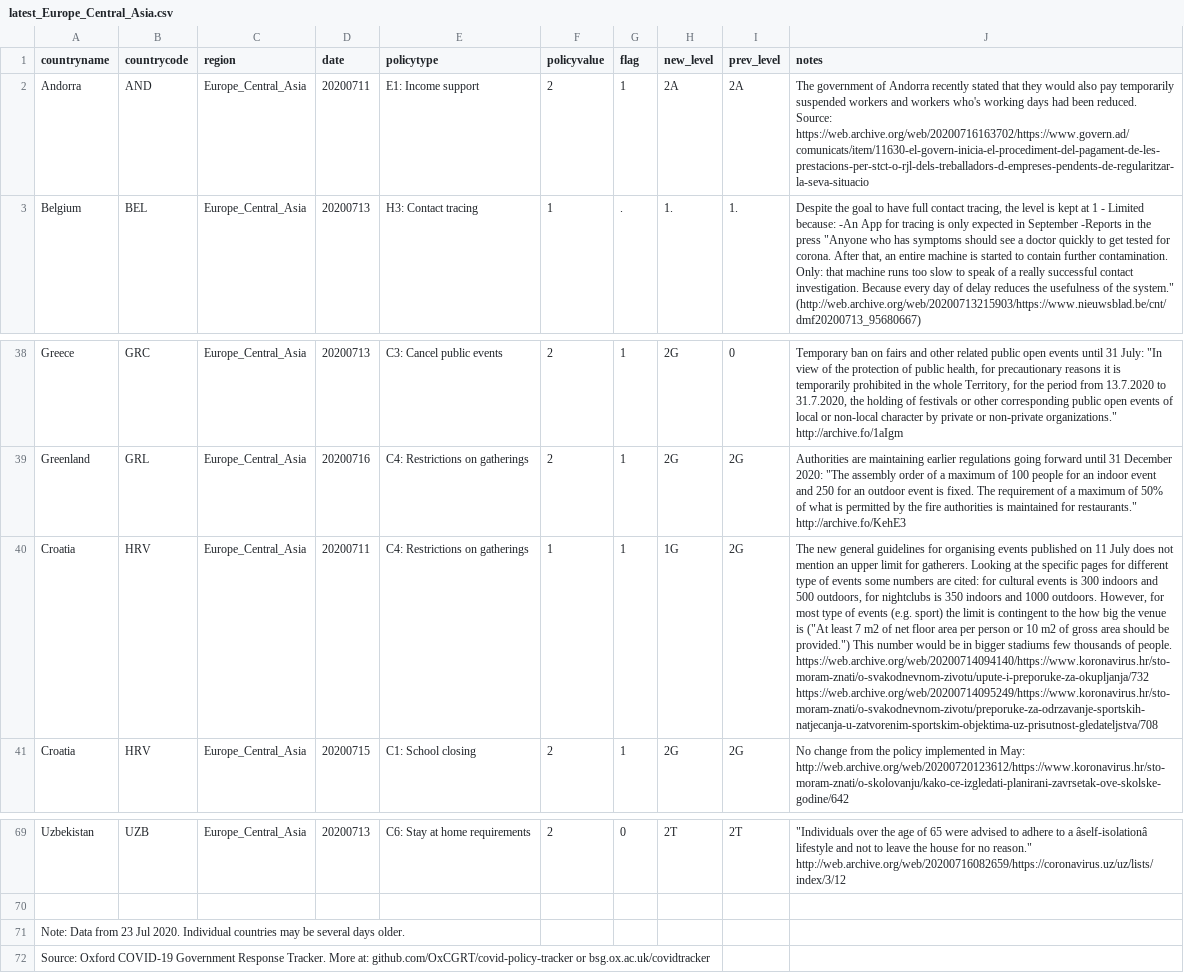
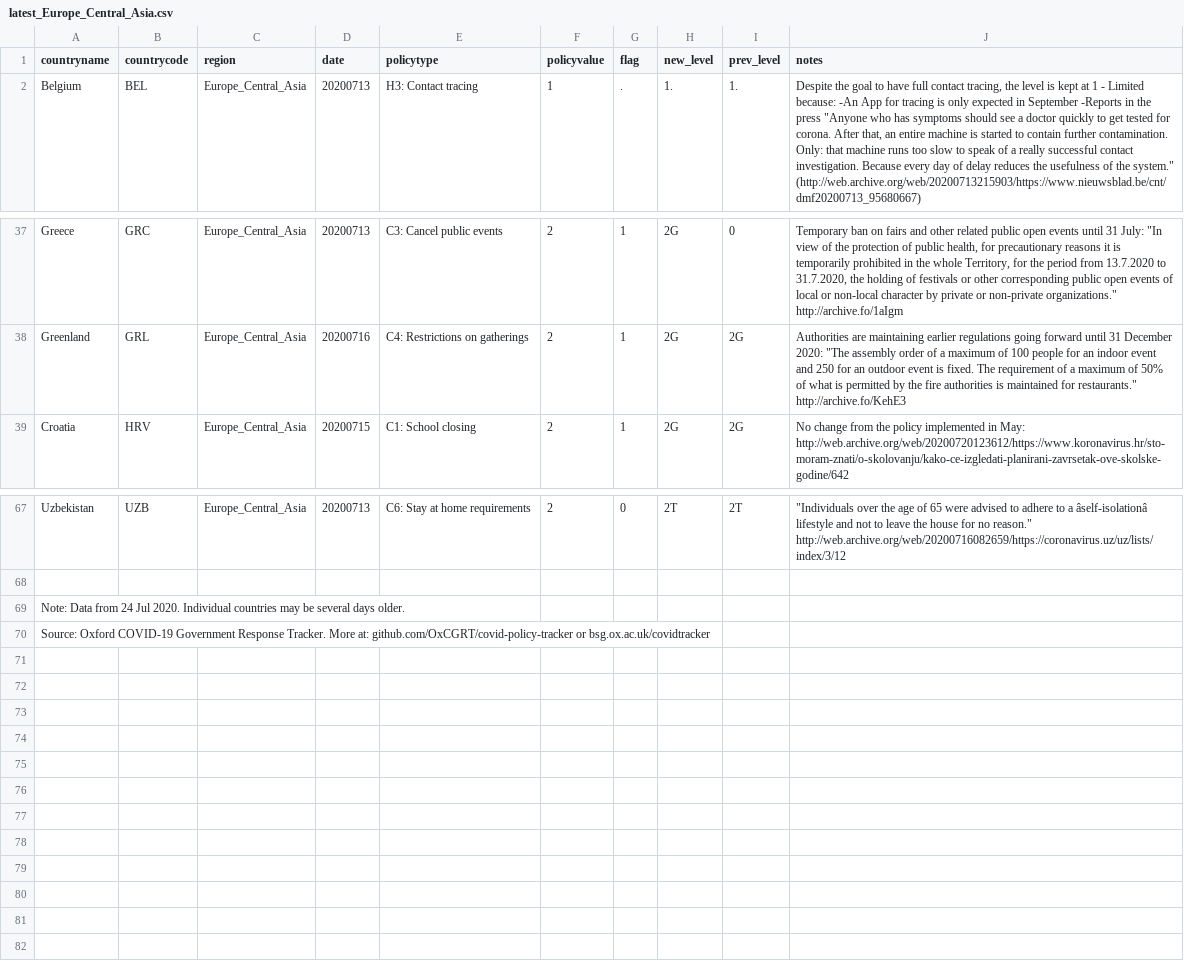
Before and after one commit to OxCGRT/covid-policy-scratchpad, a CSV file: regional_changes/latest_Europe_Central_Asia.csv, drawn as a sheet; only a part is shown, gaps mark what is left out; removed rows and columns are numbered as before the commit, all else as after; the diff names each change by its address in the sheet, - before the commit and + after, or states it on an @@ line.

```diff
--- a/regional_changes/latest_Europe_Central_Asia.csv
+++ b/regional_changes/latest_Europe_Central_Asia.csv
-row 2: Andorra | AND | Europe_Central_Asia | 20200711 | E1: Income support | 2 | 1 | 2A | 2A | The government of Andorra recently stated that they would also pay temporarily suspended workers and workers who's working days had been reduced. Source: https://web.archive.org/web/20200716163702/https://www.govern.ad/comunicats/item/11630-el-govern-inicia-el-procediment-del-pagament-de-les-prestacions-per-stct-o-rjl-dels-treballadors-d-empreses-pendents-de-regularitzar-la-seva-situacio
-row 40: Croatia | HRV | Europe_Central_Asia | 20200711 | C4: Restrictions on gatherings | 1 | 1 | 1G | 2G | The new general guidelines for organising events published on 11 July does not mention an upper limit for gatherers. Looking at the specific pages for different type of events some numbers are cited: for cultural events is 300 indoors and 500 outdoors, for nightclubs is 350 indoors and 1000 outdoors. However, for most type of events (e.g. sport) the limit is contingent to the how big the venue is ("At least 7 m2 of net floor area per person or 10 m2 of gross area should be provided.") This number would be in bigger stadiums few thousands of people. https://web.archive.org/web/20200714094140/https://www.koronavirus.hr/sto-moram-znati/o-svakodnevnom-zivotu/upute-i-preporuke-za-okupljanja/732 https://web.archive.org/web/20200714095249/https://www.koronavirus.hr/sto-moram-znati/o-svakodnevnom-zivotu/preporuke-za-odrzavanje-sportskih-natjecanja-u-zatvorenim-sportskim-objektima-uz-prisutnost-gledateljstva/708
-A69 (countryname): …Data from 23 Jul 2020.…
+A69 (countryname): …Data from 24 Jul 2020.…
```
Also changed, not shown: regional_changes/latest_Latin_America_Caribbean.csv, regional_changes/latest_Middle_East_North_Africa.csv, 13 other files.
